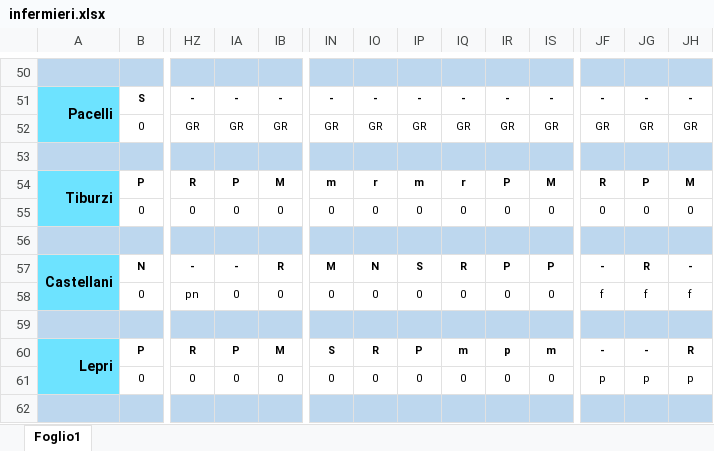
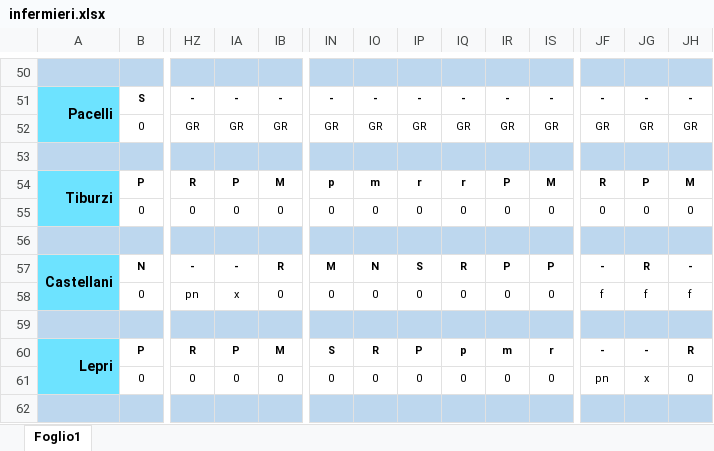
Before and after one commit to centrale118rsm-code/Turni-Infermieri-2026, an Excel workbook: infermieri.xlsx, sheet Foglio1, drawn as a sheet; only a part is shown, gaps mark what is left out; values as stored, in another font and other column widths than the file's, no borders; conditional formats not drawn; the diff covers the shown part only; the diff names each change by its address in the sheet, - before the commit and + after, or states it on an @@ line.

```diff
--- a/infermieri.xlsx (sheet Foglio1)
+++ b/infermieri.xlsx (sheet Foglio1)
-IN54: m
+IN54: p
-IO54: r
+IO54: m
-IP54: m
+IP54: r
-IA58: 0
+IA58: x
-IQ60: m
+IQ60: p
-IR60: p
+IR60: m
-IS60: m
+IS60: r
-JF61: p
+JF61: pn
-JG61: p
+JG61: x
-JH61: p
+JH61: 0
```
Also changed, not shown: 43 edited cells elsewhere in this sheet.
